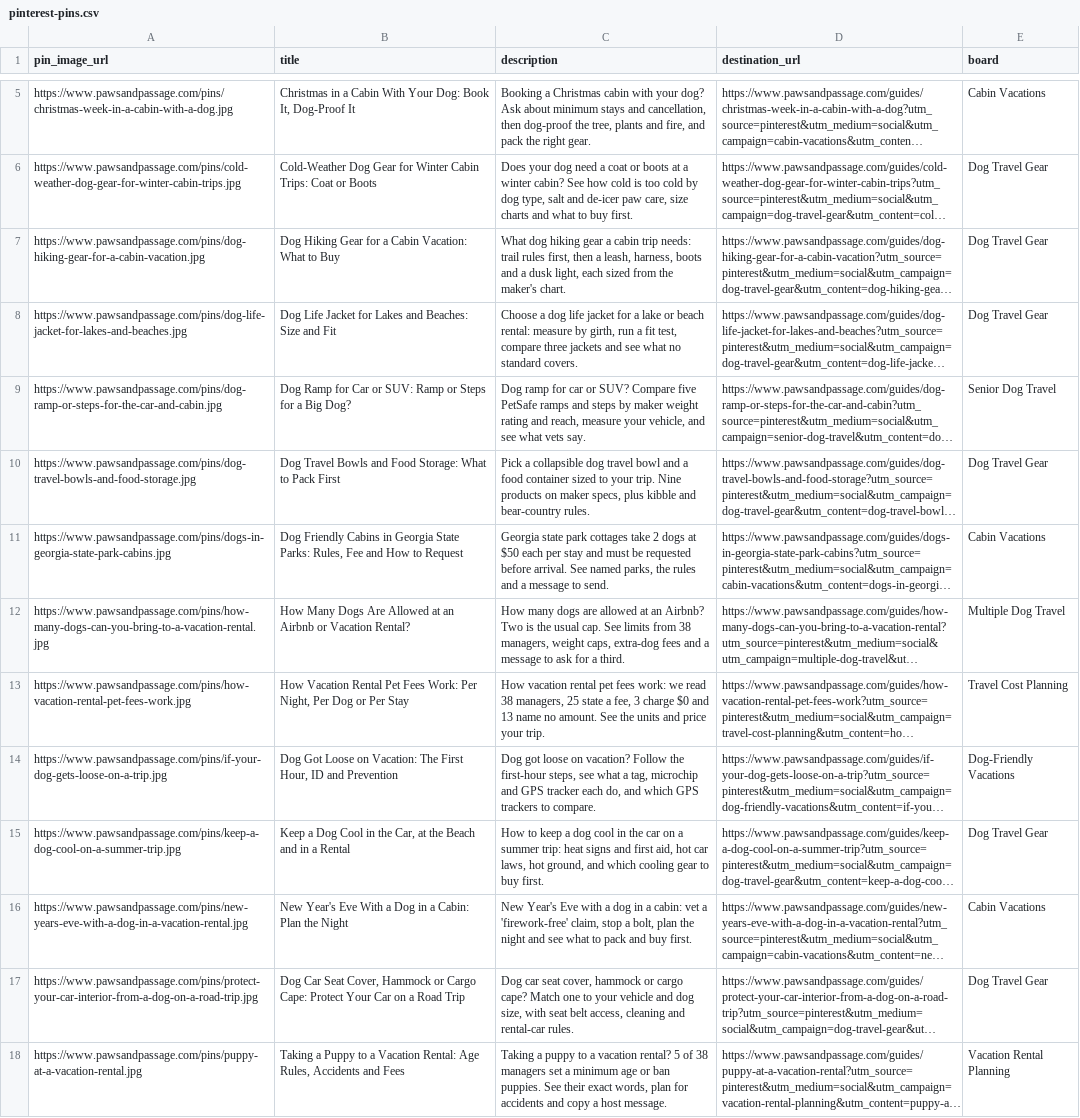
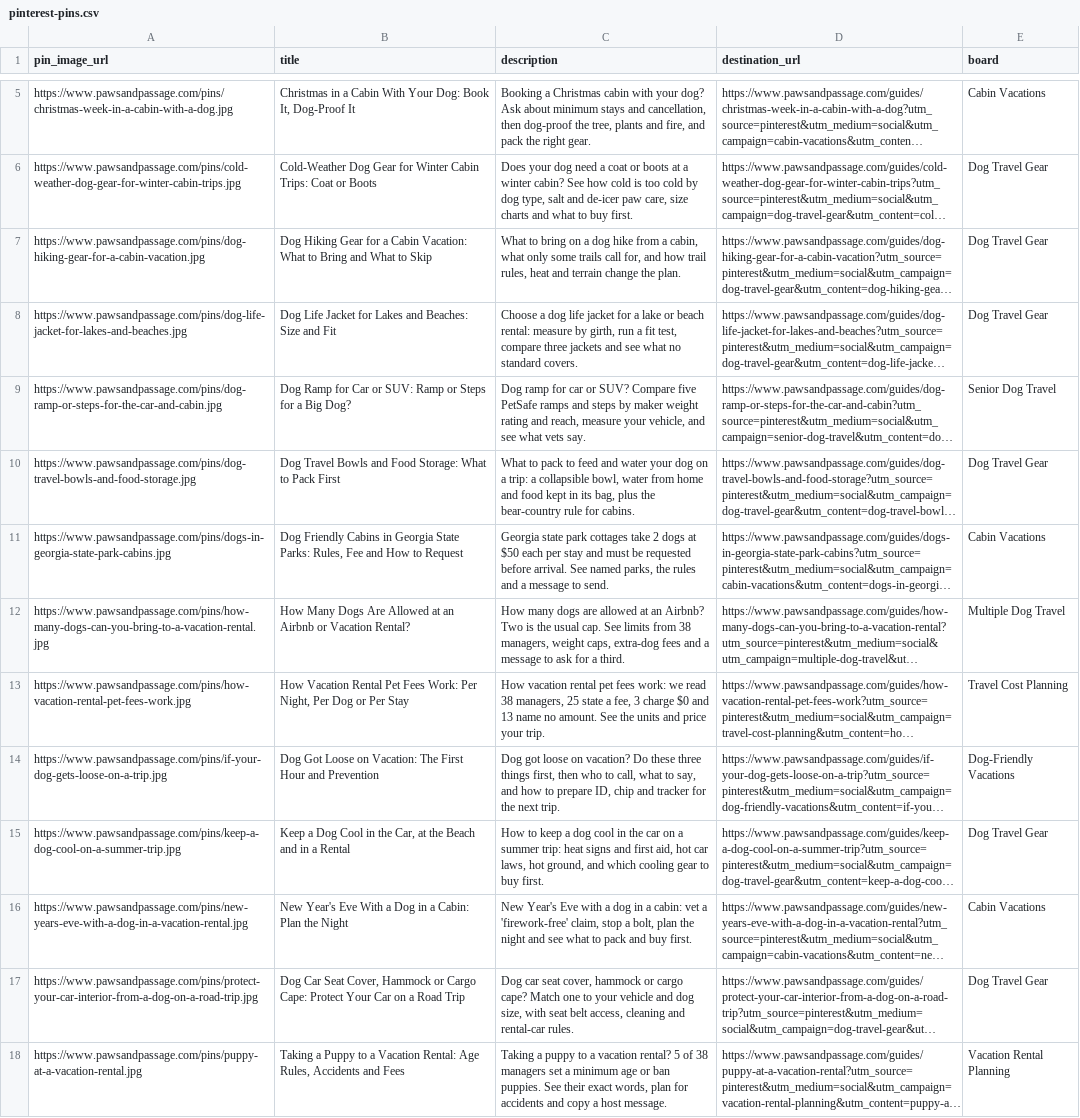
Before and after one commit to meggzzcode/paw-passage, a CSV file: docs/pinterest-pins.csv, drawn as a sheet; only a part is shown, gaps mark what is left out; long unchanged cells end in …; the diff covers the shown part only; the diff names each change by its address in the sheet, - before the commit and + after, or states it on an @@ line.

```diff
--- a/docs/pinterest-pins.csv
+++ b/docs/pinterest-pins.csv
-B7 (title): …What to Buy
+B7 (title): …What to Bring and What to Skip
-C7 (description): What dog hiking gear a cabin trip needs: trail rules first, then a leash, harness, boots and a dusk light, each sized from the maker's chart.
+C7 (description): What to bring on a dog hike from a cabin, what only some trails call for, and how trail rules, heat and terrain change the plan.
-C10 (description): Pick a collapsible dog travel bowl and a food container sized to your trip. Nine products on maker specs, plus kibble and bear-country rules.
+C10 (description): What to pack to feed and water your dog on a trip: a collapsible bowl, water from home and food kept in its bag, plus the bear-country rule for cabins.
-B14 (title): …The First Hour, ID and Prevention
+B14 (title): …The First Hour and Prevention
-C14 (description): …on vacation? Follow the first-hour steps, see what a tag, microchip and GPS tracker each do, and which GPS trackers to compare.
+C14 (description): …on vacation? Do these three things first, then who to call, what to say, and how to prepare ID, chip and tracker for the next trip.
```
Also changed, not shown: 4 edited cells elsewhere in this file, 45 other files.
